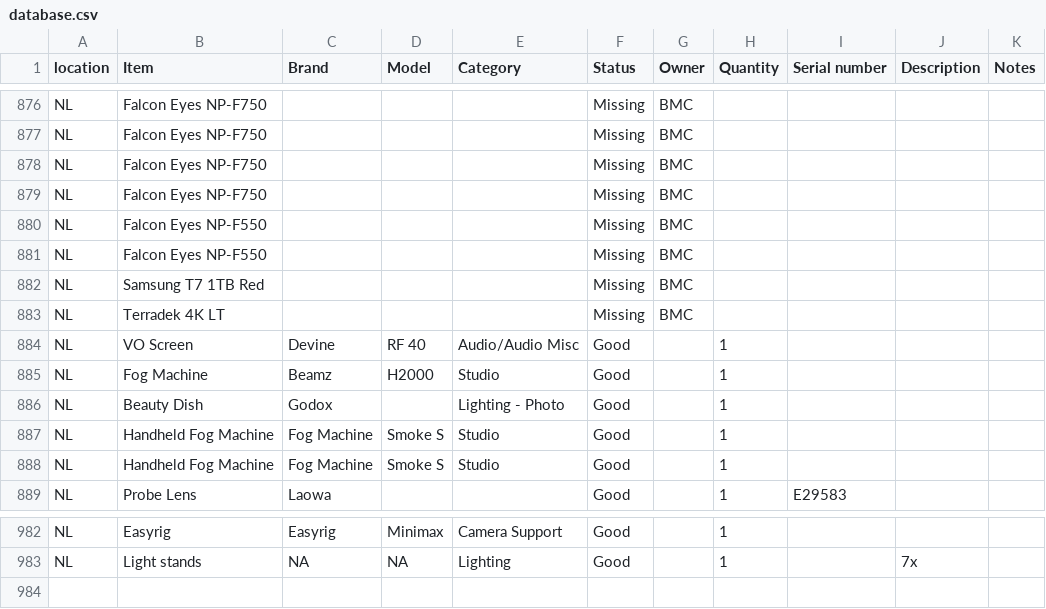
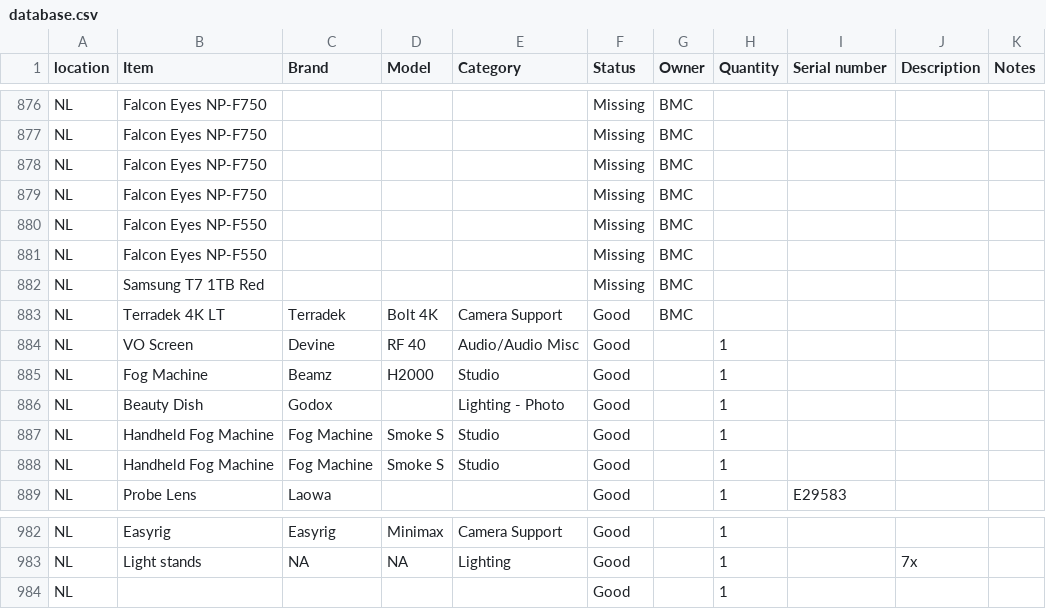
Before and after one commit to liquid-coop/Equipment_Inventory, a CSV file: database.csv, drawn as a sheet; only a part is shown, gaps mark what is left out.

Commit message:
Update inventory via web app

```diff
--- a/database.csv
+++ b/database.csv
@@ -882,3 +882,3 @@ NL,Falcon Eyes NP-F550,,,,Missing,BMC,,,,
 NL,Samsung T7 1TB Red,,,,Missing,BMC,,,,
-NL,Terradek 4K LT,,,,Missing,BMC,,,,
+NL,Terradek 4K LT,Terradek,Bolt 4K,Camera Support,Good,BMC,,,,
 NL,VO Screen,Devine,"RF 40 ",Audio/Audio Misc,Good,,1,,,
@@ -983 +983,2 @@ NL,"Easyrig ","Easyrig ",Minimax,Camera Support,Good,,1,,,
 NL,"Light stands ",NA,NA,Lighting,Good,,1,,7x,
+NL,,,,,Good,,1,,,
```
